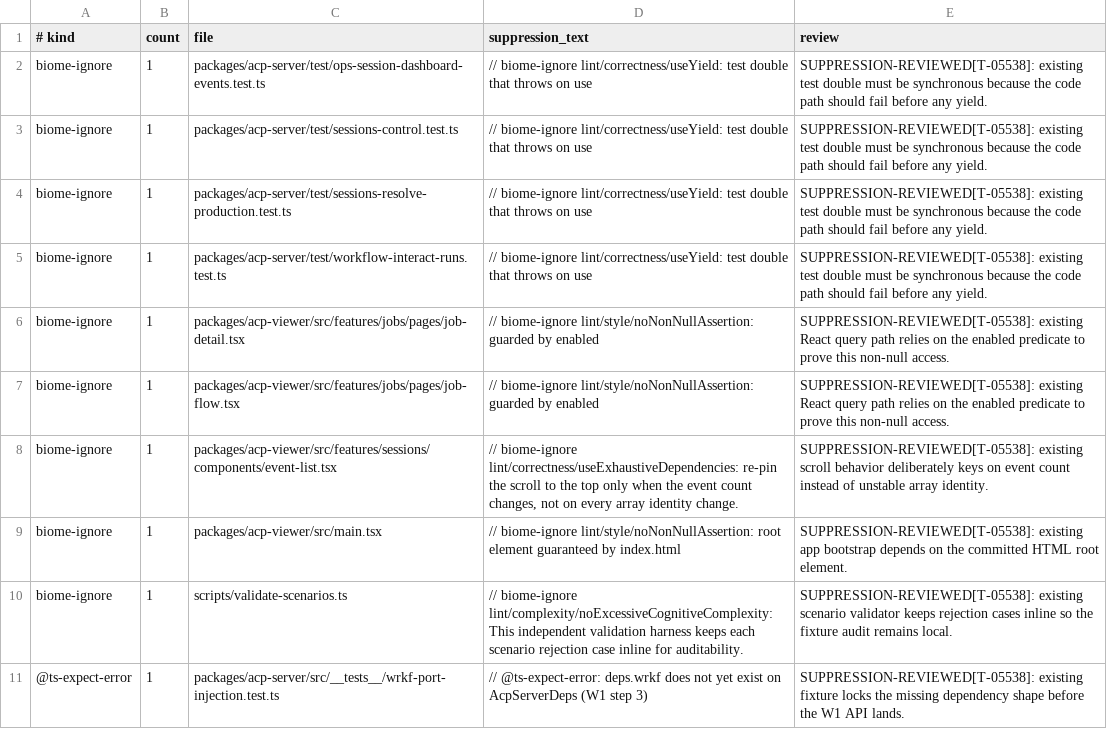
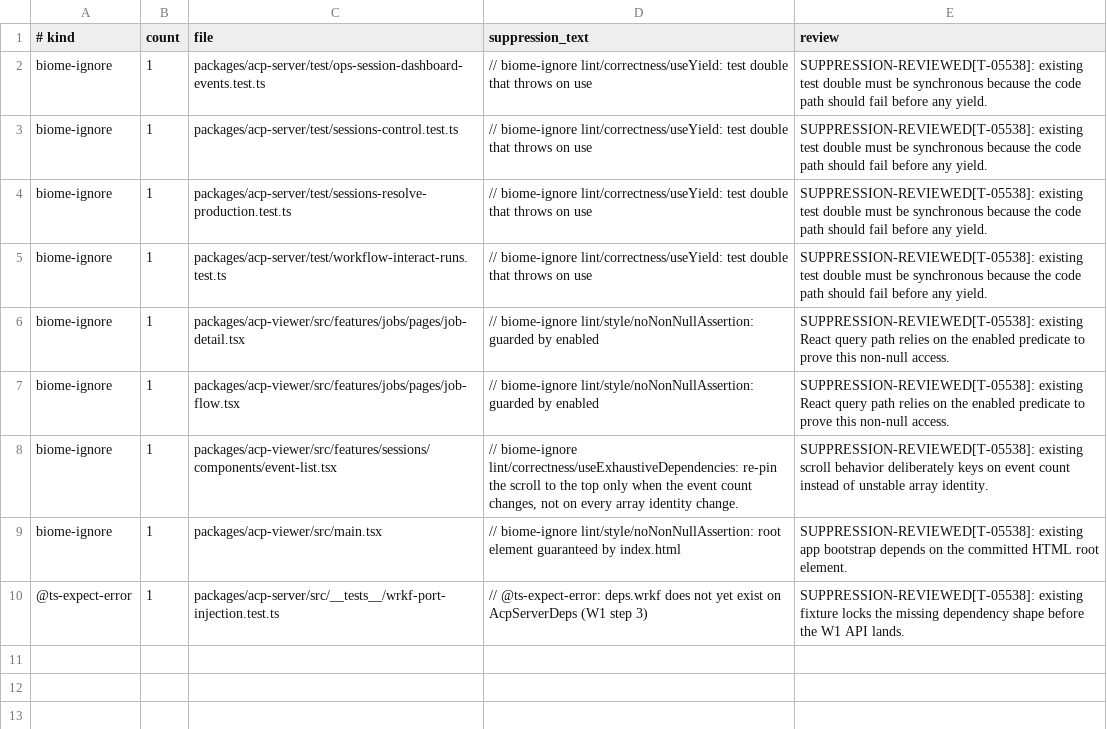
Before and after one commit to lherron/agent-control-plane, a TSV file: scripts/suppression-baseline.tsv, drawn as a sheet.

Commit message:
refactor: separate scenario validation by workflow responsibility

```diff
--- a/scripts/suppression-baseline.tsv
+++ b/scripts/suppression-baseline.tsv
@@ -9,3 +9,2 @@ biome-ignore	1	packages/acp-viewer/src/features/sessions/components/event-list.t
 biome-ignore	1	packages/acp-viewer/src/main.tsx	// biome-ignore lint/style/noNonNullAssertion: root element guaranteed by index.html	SUPPRESSION-REVIEWED[T-05538]: existing app bootstrap depends on the committed HTML root element.
-biome-ignore	1	scripts/validate-scenarios.ts	// biome-ignore lint/complexity/noExcessiveCognitiveComplexity: This independent validation harness keeps each scenario rejection case inline for auditability.	SUPPRESSION-REVIEWED[T-05538]: existing scenario validator keeps rejection cases inline so the fixture audit remains local.
 @ts-expect-error	1	packages/acp-server/src/__tests__/wrkf-port-injection.test.ts	// @ts-expect-error: deps.wrkf does not yet exist on AcpServerDeps (W1 step 3)	SUPPRESSION-REVIEWED[T-05538]: existing fixture locks the missing dependency shape before the W1 API lands.
```
Also changed, not shown: 7 other files.
